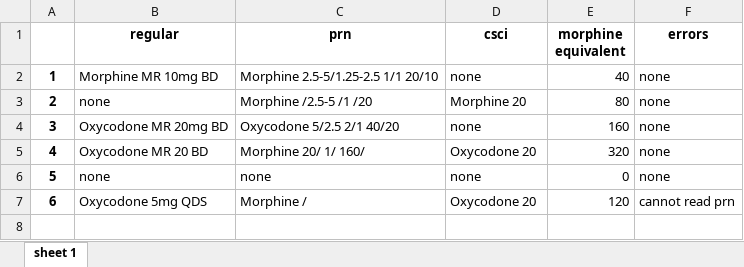
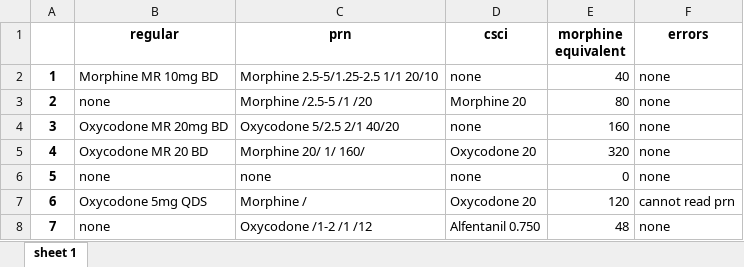
Before and after one commit to tomaszandrzej/opioids, an Excel workbook: result.xlsx, sheet sheet 1, drawn as a sheet; values as stored, in another font and other column widths than the file's, no borders; the diff names each change by its address in the sheet, - before the commit and + after, or states it on an @@ line.

Commit message:
added alfentanil equivalence

```diff
--- a/result.xlsx (sheet sheet 1)
+++ b/result.xlsx (sheet sheet 1)
+row 8: 7 | none | Oxycodone /1-2 /1 /12 | Alfentanil 0.750 | 48 | none
```
Also changed, not shown: 1 other file.
